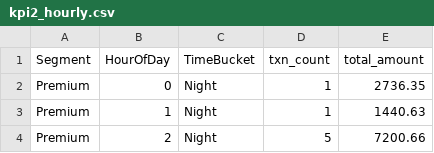
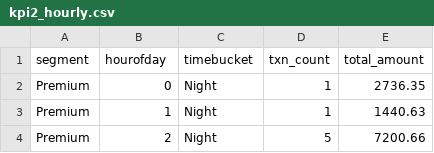
Before and after one commit to Zeenu03/HCL_Hack, a CSV file: Project/data/curated/kpi2_hourly.csv, drawn as a sheet; only a part is shown.

```diff
--- a/Project/data/curated/kpi2_hourly.csv
+++ b/Project/data/curated/kpi2_hourly.csv
@@ -1,2 +1,2 @@
-Segment,HourOfDay,TimeBucket,txn_count,total_amount
+segment,hourofday,timebucket,txn_count,total_amount
 Premium,0,Night,1,2736.35
```
Also changed, not shown: Project/data/curated/kpi1_customer_category_share.csv, Project/data/curated/kpi1_segment_category_share.csv, 38 other files.
